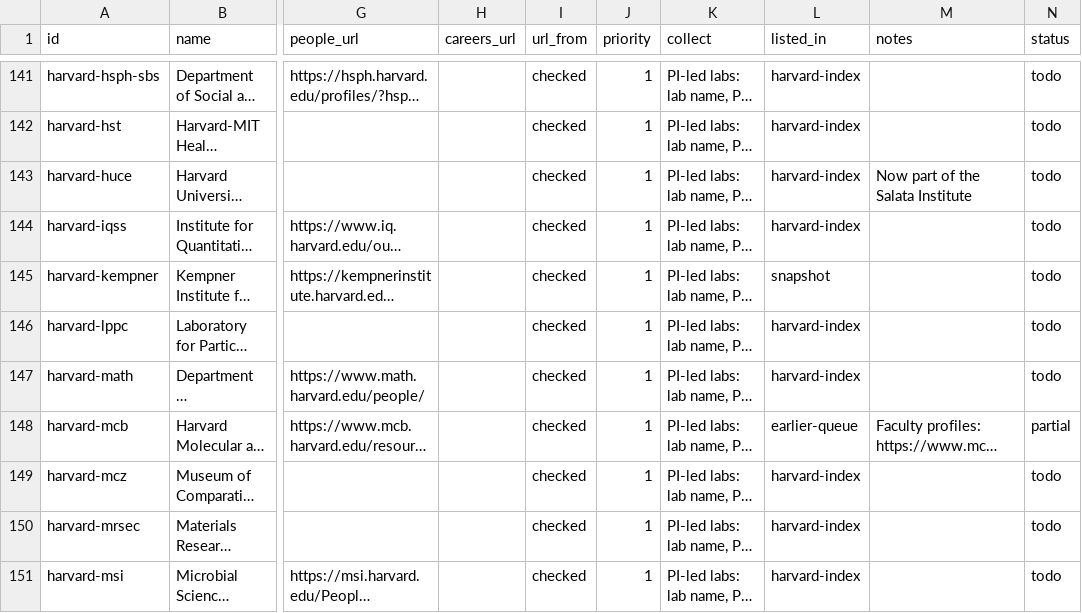
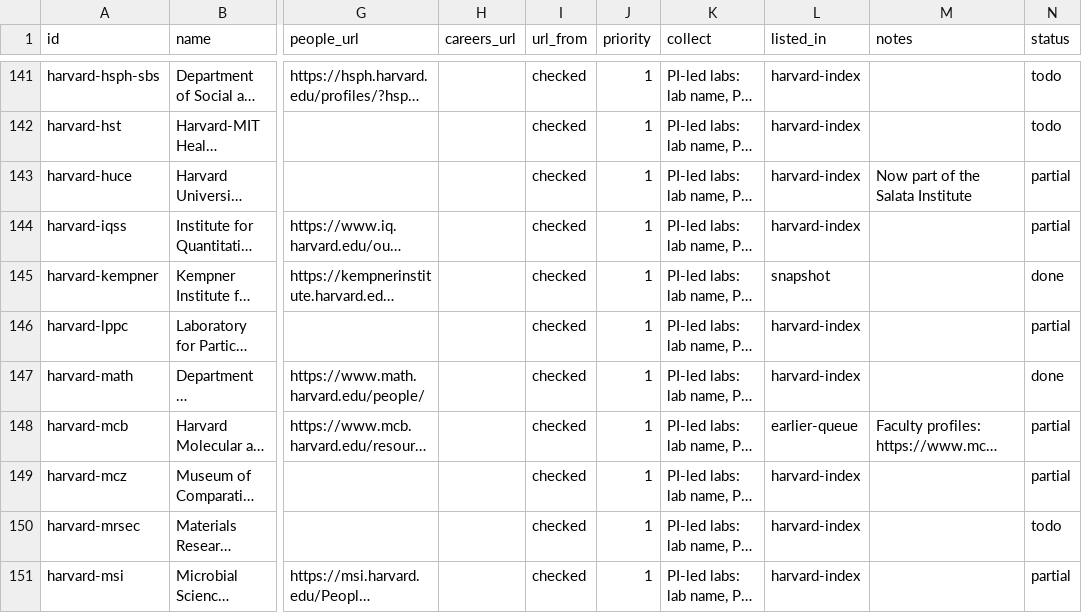
Before and after one commit to nikbearbrown/research-jobs, a CSV file: data/targets.csv, drawn as a sheet; only a part is shown, gaps mark what is left out; long unchanged cells end in …; the diff covers the shown part only; the diff names each change by its address in the sheet, - before the commit and + after, or states it on an @@ line.

Commit message:
targets.csv priority 1: finish all 37 Harvard University + Harvard FAS rows
16 done (SEAS: 140 labs incl. email/phone from its paginated static
directory; HSCRB: 33; Wyss Institute via its taxonomy sitemap: 26;
Kempner: 33; Government: 42; Math: 20; EPS: 32; Arboretum: 7; Forest: 4;
Berkman Klein: 4; CNS, CIQM: 1 each; CMSA, HDSI, Opportunity Insights,
Salata: cross-cutting hubs recorded without duplicating PIs who belong to
other departments). 21 partial, mostly a much wider Akamai "Access Denied"
block than previously documented, hitting whole harvard.edu subdomains
(physics, psychology/sociology/statistics/astronomy/biophysics/heb.fas,
origins, economics, huh, quantum, hsci, environment, iq, lppc.physics,
mcz, msi, oeb) from this network -- needs a retry from elsewhere, not more
scraping. fetch.py now also surfaces outbound links (resolved to absolute
URLs) alongside mailto: links in extracted text, useful for finding a PI's
personal lab site from a directory listing.

508 labs total (up from 164), 288 with a PI email. Updated targets.csv
status, rebuilt labs.json/csv, and updated README/CLAUDE.md coverage and
gotchas accordingly.

```diff
--- a/data/targets.csv
+++ b/data/targets.csv
-N143:N144 (status): todo
+N143:N144 (status): partial
-N145 (status): todo
+N145 (status): done
-N146 (status): todo
+N146 (status): partial
-N147 (status): todo
+N147 (status): done
-N149 (status): todo
+N149 (status): partial
-N151 (status): todo
+N151 (status): partial
```
Also changed, not shown: 30 edited cells elsewhere in this file, 42 other files.
